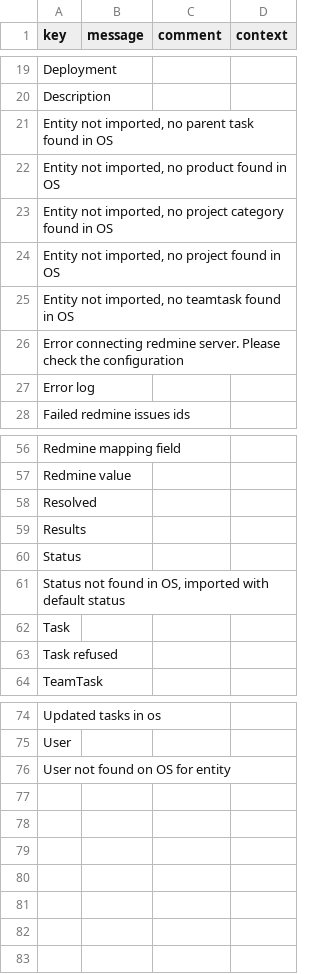
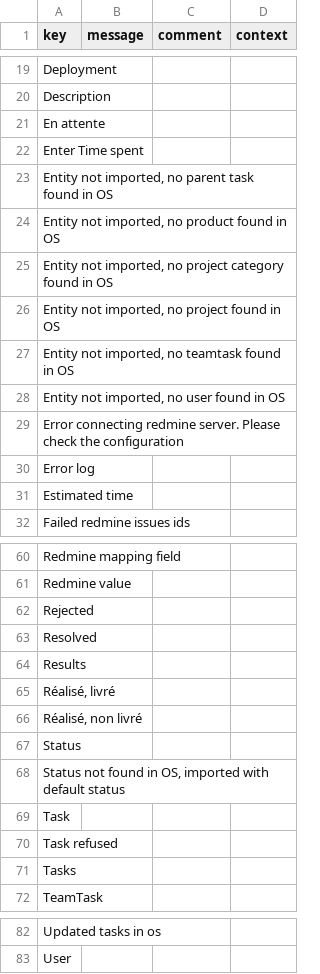
Before and after one commit to axelor/axelor-addons, a CSV file: axelor-redmine/src/main/resources/i18n/messages.csv, drawn as a sheet; only a part is shown, gaps mark what is left out; removed rows and columns are numbered as before the commit, all else as after; the diff names each change by its address in the sheet, - before the commit and + after, or states it on an @@ line.

```diff
--- a/axelor-redmine/src/main/resources/i18n/messages.csv
+++ b/axelor-redmine/src/main/resources/i18n/messages.csv
+row 21: En attente
+row 22: Enter Time spent
+row 28: Entity not imported, no user found in OS
+row 31: Estimated time
+row 62: Rejected
+row 65: Réalisé, livré
+row 66: Réalisé, non livré
+row 71: Tasks
-row 76: User not found on OS for entity
```
Also changed, not shown: axelor-redmine/src/main/resources/i18n/messages_en.csv, axelor-redmine/src/main/resources/i18n/messages_fr.csv, 7 other files.
